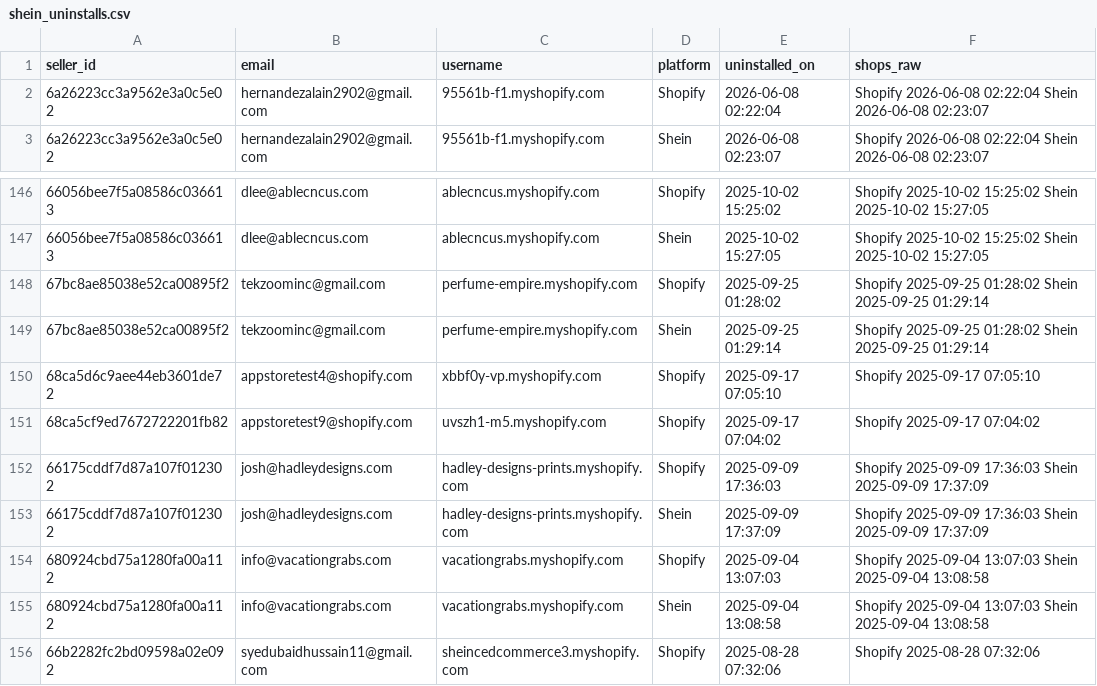
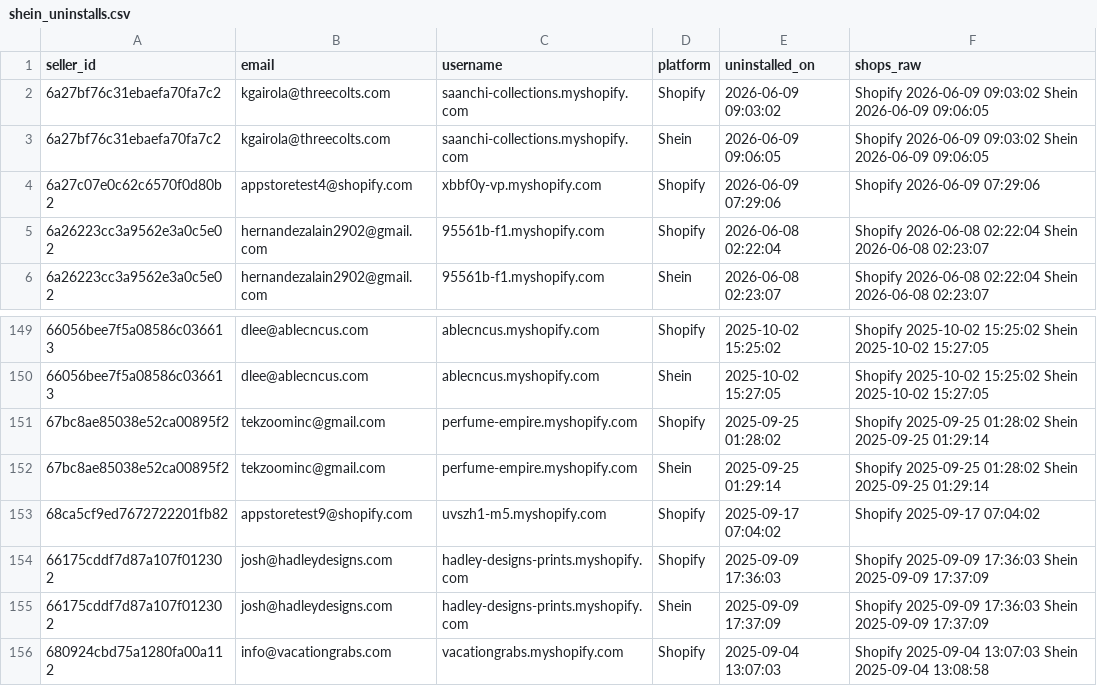
Before and after one commit to hsrivastava-ced/chap-seller-tracker, a CSV file: results/latest/shein_uninstalls.csv, drawn as a sheet; only a part is shown, gaps mark what is left out; the shorter side is filled out with more unchanged rows; removed rows and columns are numbered as before the commit, all else as after; the diff names each change by its address in the sheet, - before the commit and + after, or states it on an @@ line.

```diff
--- a/results/latest/shein_uninstalls.csv
+++ b/results/latest/shein_uninstalls.csv
+row 2: 6a27bf76c31ebaefa70fa7c2 | kgairola@threecolts.com | saanchi-collections.myshopify.com | Shopify | 2026-06-09 09:03:02 | Shopify 2026-06-09 09:03:02 Shein 2026-06-09 09:06:05
+row 3: 6a27bf76c31ebaefa70fa7c2 | kgairola@threecolts.com | saanchi-collections.myshopify.com | Shein | 2026-06-09 09:06:05 | Shopify 2026-06-09 09:03:02 Shein 2026-06-09 09:06:05
+row 4: 6a27c07e0c62c6570f0d80b2 | appstoretest4@shopify.com | xbbf0y-vp.myshopify.com | Shopify | 2026-06-09 07:29:06 | Shopify 2026-06-09 07:29:06
-row 150: 68ca5d6c9aee44eb3601de72 | appstoretest4@shopify.com | xbbf0y-vp.myshopify.com | Shopify | 2025-09-17 07:05:10 | Shopify 2025-09-17 07:05:10
```
Also changed, not shown: results/latest/michael.csv, results/latest/shein.csv, 20 other files.
